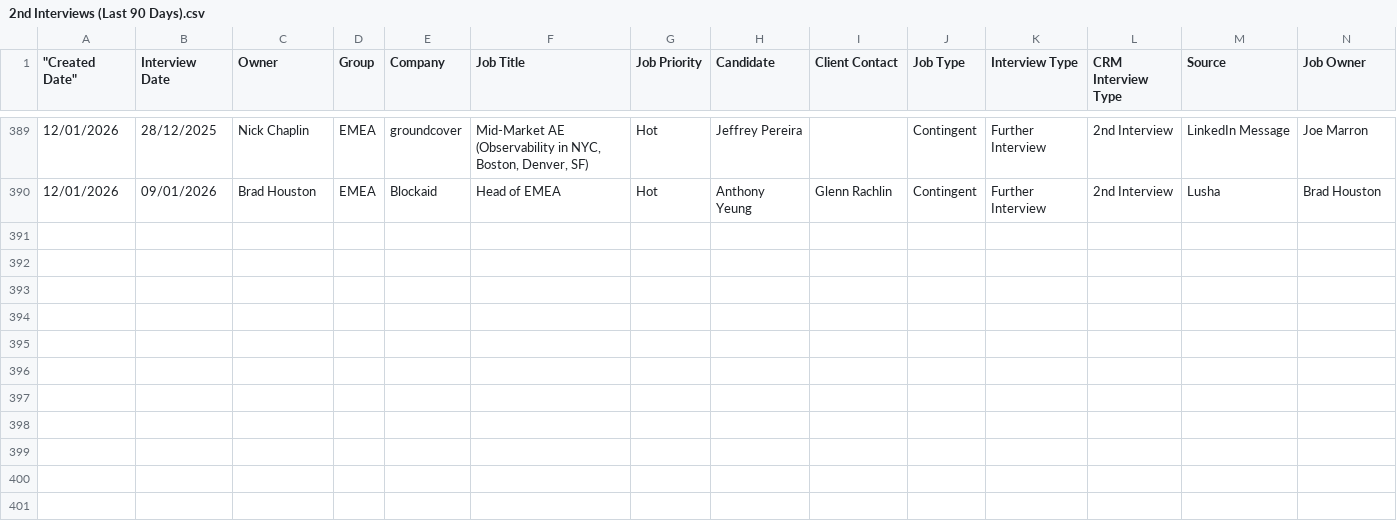
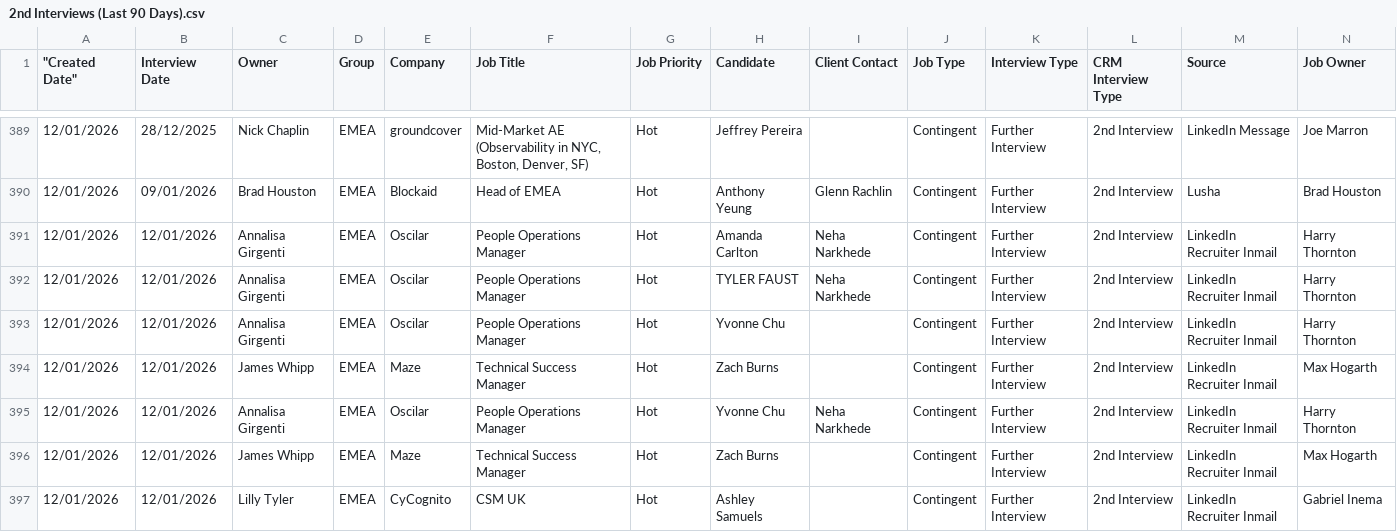
Before and after one commit to tonyfromvietnam/individual-in-play-candidate, a CSV file: 2nd Interviews (Last 90 Days).csv, drawn as a sheet; only a part is shown, gaps mark what is left out; rows hold the shown columns only; the diff names each change by its address in the sheet, - before the commit and + after, or states it on an @@ line.

```diff
--- a/2nd Interviews (Last 90 Days).csv
+++ b/2nd Interviews (Last 90 Days).csv
+row 391: 12/01/2026 | 12/01/2026 | Annalisa Girgenti | EMEA | Oscilar | People Operations Manager | Hot | Amanda Carlton | Neha Narkhede | Contingent | Further Interview | 2nd Interview | LinkedIn Recruiter Inmail | Harry Thornton
+row 392: 12/01/2026 | 12/01/2026 | Annalisa Girgenti | EMEA | Oscilar | People Operations Manager | Hot | TYLER FAUST | Neha Narkhede | Contingent | Further Interview | 2nd Interview | LinkedIn Recruiter Inmail | Harry Thornton
+row 393: 12/01/2026 | 12/01/2026 | Annalisa Girgenti | EMEA | Oscilar | People Operations Manager | Hot | Yvonne Chu |  | Contingent | Further Interview | 2nd Interview | LinkedIn Recruiter Inmail | Harry Thornton
+row 394: 12/01/2026 | 12/01/2026 | James Whipp | EMEA | Maze | Technical Success Manager | Hot | Zach Burns |  | Contingent | Further Interview | 2nd Interview | LinkedIn Recruiter Inmail | Max Hogarth
+row 395: 12/01/2026 | 12/01/2026 | Annalisa Girgenti | EMEA | Oscilar | People Operations Manager | Hot | Yvonne Chu | Neha Narkhede | Contingent | Further Interview | 2nd Interview | LinkedIn Recruiter Inmail | Harry Thornton
+row 396: 12/01/2026 | 12/01/2026 | James Whipp | EMEA | Maze | Technical Success Manager | Hot | Zach Burns |  | Contingent | Further Interview | 2nd Interview | LinkedIn Recruiter Inmail | Max Hogarth
+row 397: 12/01/2026 | 12/01/2026 | Lilly Tyler | EMEA | CyCognito | CSM UK | Hot | Ashley Samuels |  | Contingent | Further Interview | 2nd Interview | LinkedIn Recruiter Inmail | Gabriel Inema
```
Also changed, not shown: 1st Interviews (Last 90 Days).csv, CVs Sent (Last 90 Days).csv, 21 other files.
